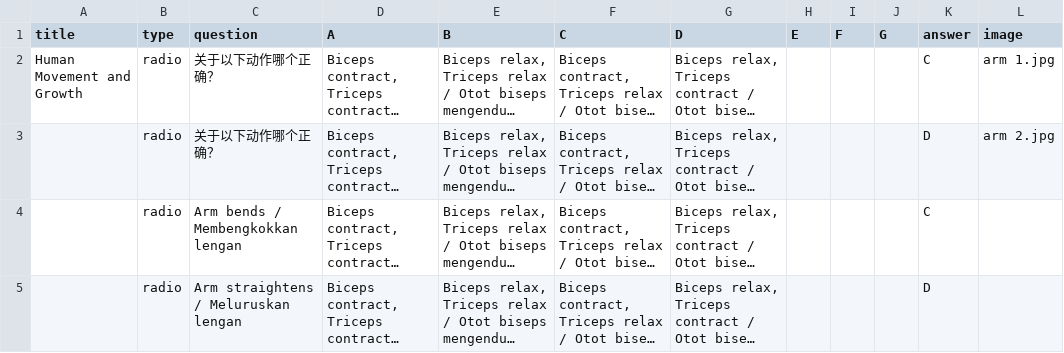
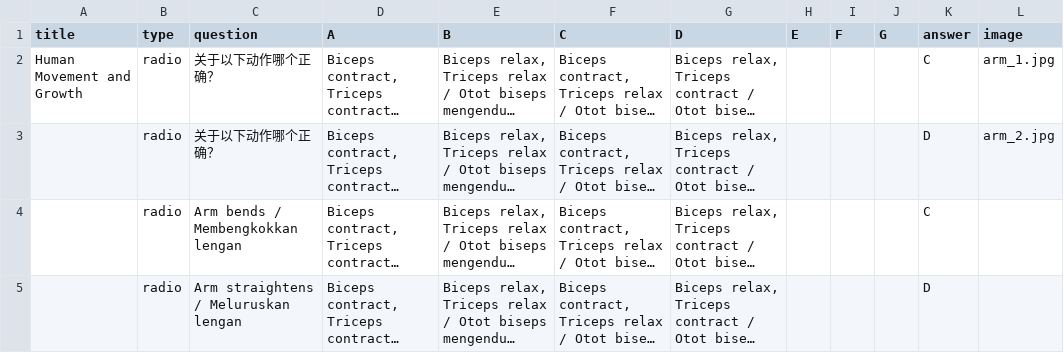
Before and after one commit to nobody0619/quiz-website, a CSV file: F4 SC Chp 6 6.2 A.csv, drawn as a sheet; long unchanged cells end in …; the diff names each change by its address in the sheet, - before the commit and + after, or states it on an @@ line.

```diff
--- a/F4 SC Chp 6 6.2 A.csv
+++ b/F4 SC Chp 6 6.2 A.csv
-L2 (image): arm 1.jpg
+L2 (image): arm_1.jpg
-L3 (image): arm 2.jpg
+L3 (image): arm_2.jpg
```
Also changed, not shown: F4 SC Chp 6 6.3 A.csv, 8 other files.
